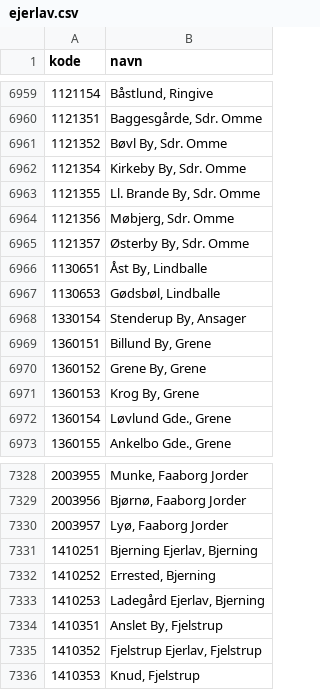
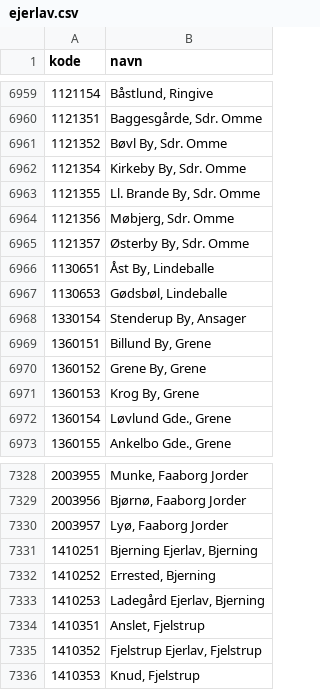
Before and after one commit to DanmarksAdresser/Dawa, a CSV file: data/ejerlav.csv, drawn as a sheet; only a part is shown, gaps mark what is left out.

Commit message:
Fix navne i ejerlavsfortegnelsen

```diff
--- a/data/ejerlav.csv
+++ b/data/ejerlav.csv
@@ -6965,4 +6965,4 @@ kode;navn
 1121357;Østerby By, Sdr. Omme
-1130651;Åst By, Lindballe
-1130653;Gødsbøl, Lindballe
+1130651;Åst By, Lindeballe
+1130653;Gødsbøl, Lindeballe
 1330154;Stenderup By, Ansager
@@ -7333,3 +7333,3 @@ kode;navn
 1410253;Ladegård Ejerlav, Bjerning
-1410351;Anslet By, Fjelstrup
+1410351;Anslet, Fjelstrup
 1410352;Fjelstrup Ejerlav, Fjelstrup
```
